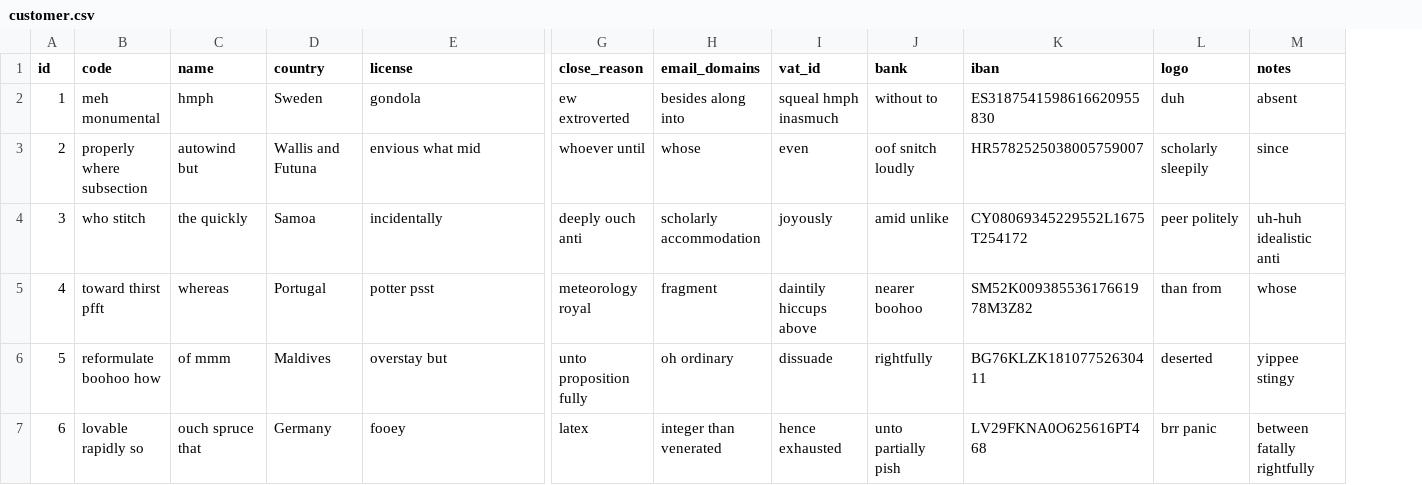
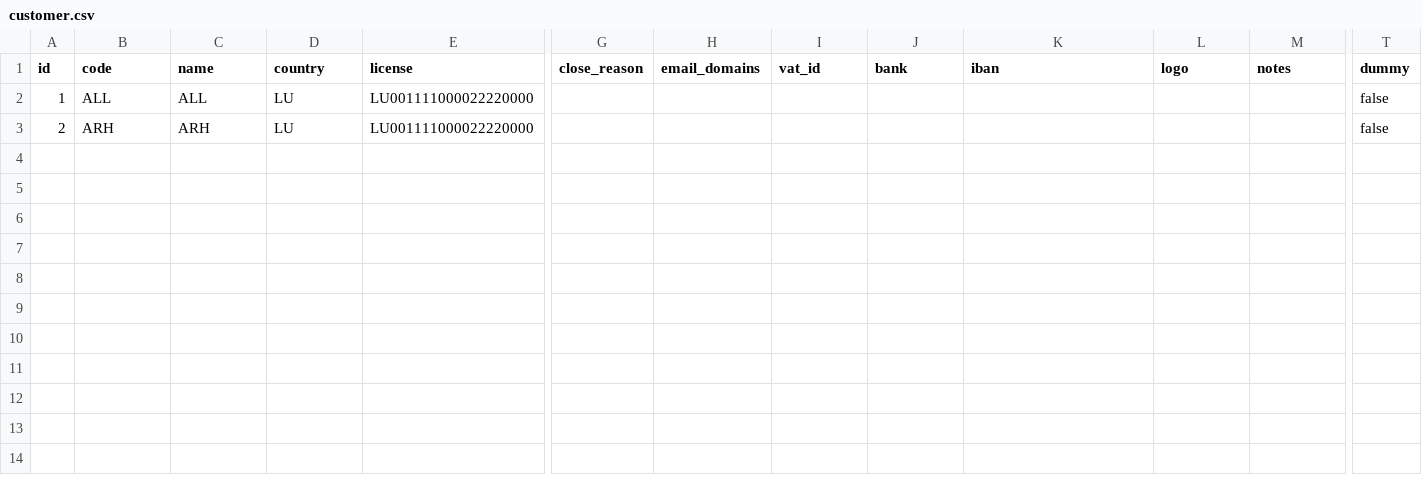
Before and after one commit to japleitez/peecko-one, a CSV file: src/main/resources/config/liquibase/fake-data/customer.csv, drawn as a sheet; only a part is shown, gaps mark what is left out; removed rows and columns are numbered as before the commit, all else as after; rows hold the shown columns only; the diff covers the shown part only; the diff names each change by its address in the sheet, - before the commit and + after, or states it on an @@ line.

```diff
--- a/src/main/resources/config/liquibase/fake-data/customer.csv
+++ b/src/main/resources/config/liquibase/fake-data/customer.csv
+column T (dummy), rows 2-3: false | false
-B2 (code): meh monumental
+B2 (code): ALL
-C2 (name): hmph
+C2 (name): ALL
-D2 (country): Sweden
+D2 (country): LU
-E2 (license): gondola
+E2 (license): LU001111000022220000
-G2 (close_reason): ew extroverted
+G2 (close_reason): (empty)
-H2 (email_domains): besides along into
+H2 (email_domains): (empty)
-I2 (vat_id): squeal hmph inasmuch
+I2 (vat_id): (empty)
-J2 (bank): without to
+J2 (bank): (empty)
-K2 (iban): ES3187541598616620955830
+K2 (iban): (empty)
-L2 (logo): duh
+L2 (logo): (empty)
-M2 (notes): absent
+M2 (notes): (empty)
-B3 (code): properly where subsection
+B3 (code): ARH
-C3 (name): autowind but
+C3 (name): ARH
-D3 (country): Wallis and Futuna
+D3 (country): LU
-E3 (license): envious what mid
+E3 (license): LU001111000022220000
-G3 (close_reason): whoever until
+G3 (close_reason): (empty)
-H3 (email_domains): whose
+H3 (email_domains): (empty)
-I3 (vat_id): even
+I3 (vat_id): (empty)
-J3 (bank): oof snitch loudly
+J3 (bank): (empty)
-K3 (iban): HR5782525038005759007
+K3 (iban): (empty)
-L3 (logo): scholarly sleepily
+L3 (logo): (empty)
-M3 (notes): since
+M3 (notes): (empty)
-row 4: 3 | who stitch | the quickly | Samoa | incidentally | deeply ouch anti | scholarly accommodation | joyously | amid unlike | CY08069345229552L1675T254172 | peer politely | uh-huh idealistic anti
-row 5: 4 | toward thirst pfft | whereas | Portugal | potter psst | meteorology royal | fragment | daintily hiccups above | nearer boohoo | SM52K00938553617661978M3Z82 | than from | whose
-row 6: 5 | reformulate boohoo how | of mmm | Maldives | overstay but | unto proposition fully | oh ordinary | dissuade | rightfully | BG76KLZK18107752630411 | deserted | yippee stingy
-row 7: 6 | lovable rapidly so | ouch spruce that | Germany | fooey | latex | integer than venerated | hence exhausted | unto partially pish | LV29FKNA0O625616PT468 | brr panic | between fatally rightfully
```
Also changed, not shown: 4 removed rows and 13 edited cells elsewhere in this file, 37 other files.
